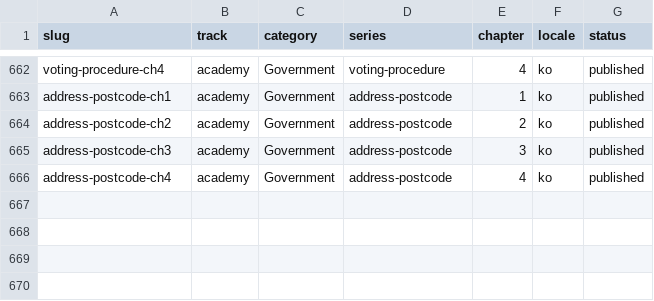
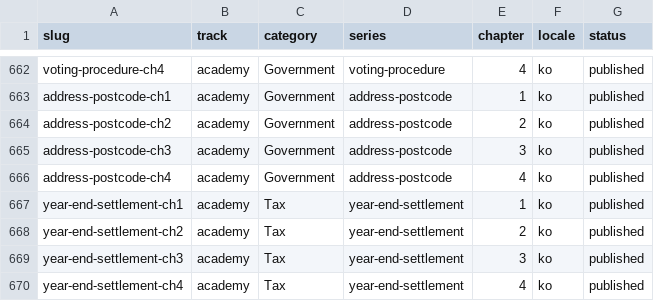
Before and after one commit to yuli3/wiki-oiyo, a CSV file: data/catalog/content-inventory.master.csv, drawn as a sheet; only a part is shown, gaps mark what is left out.

```diff
--- a/data/catalog/content-inventory.master.csv
+++ b/data/catalog/content-inventory.master.csv
@@ -666 +666,5 @@ address-postcode-ch3,academy,Government,address-postcode,3,ko,published
 address-postcode-ch4,academy,Government,address-postcode,4,ko,published
+year-end-settlement-ch1,academy,Tax,year-end-settlement,1,ko,published
+year-end-settlement-ch2,academy,Tax,year-end-settlement,2,ko,published
+year-end-settlement-ch3,academy,Tax,year-end-settlement,3,ko,published
+year-end-settlement-ch4,academy,Tax,year-end-settlement,4,ko,published
```
Also changed, not shown: 6 other files.
